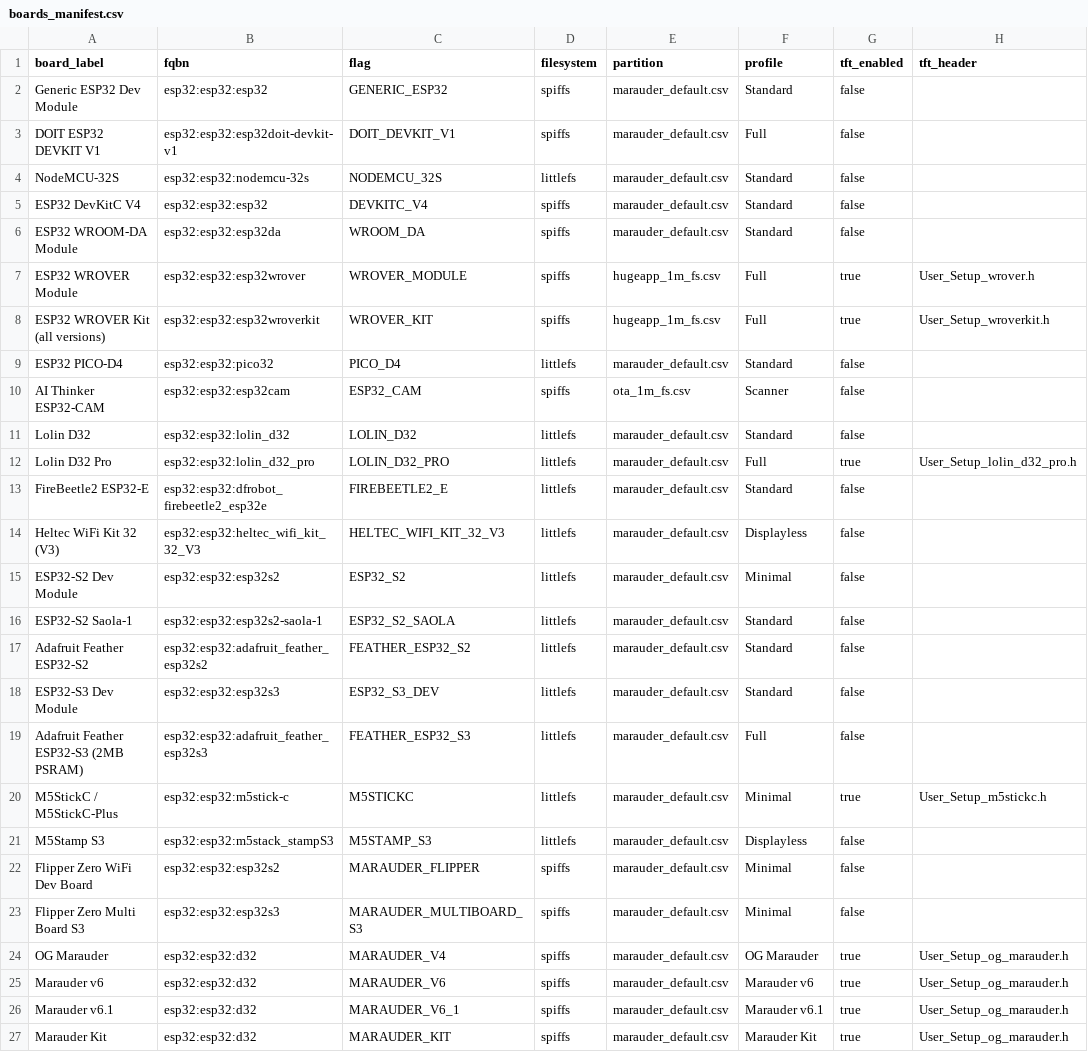
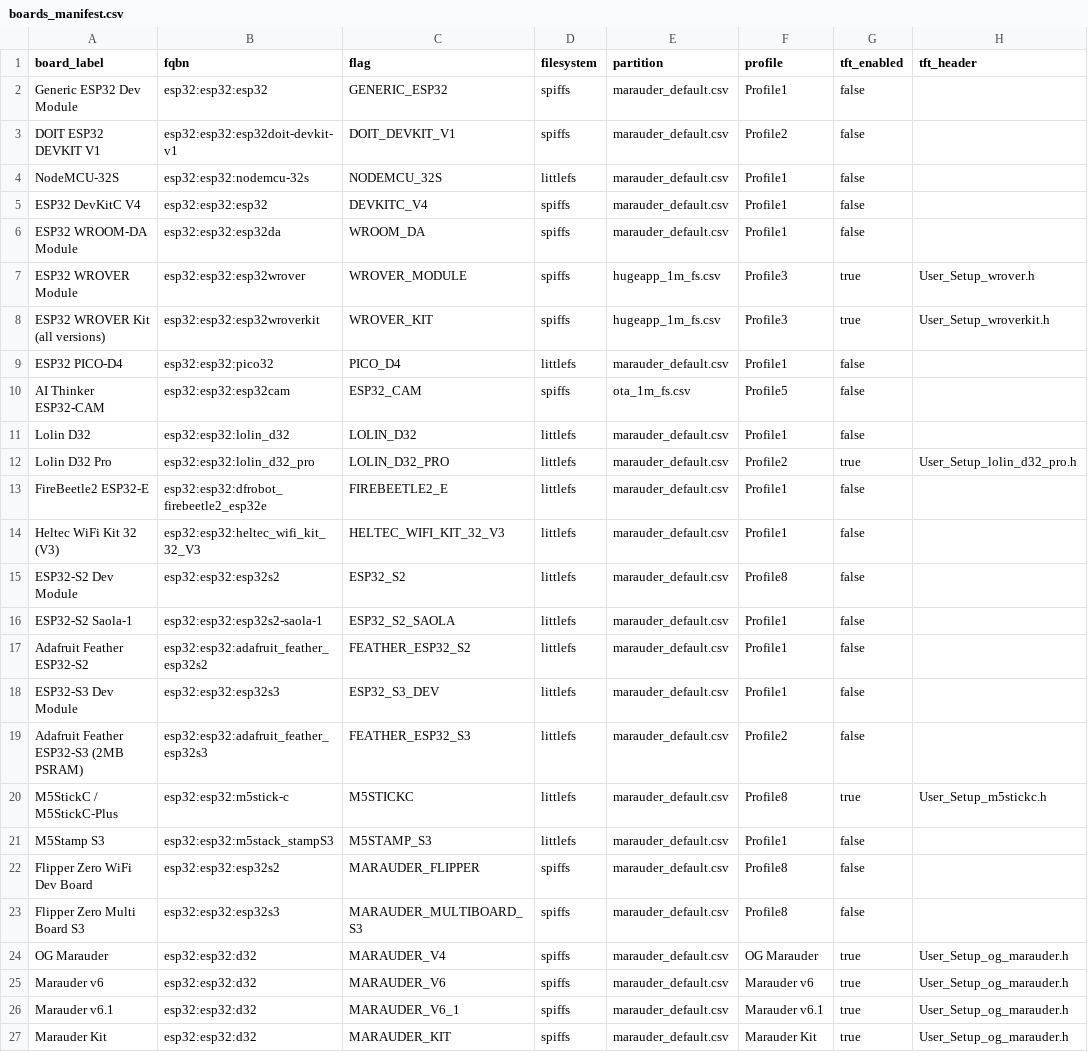
Before and after one commit to LuckyFishGeek/ESP32_Marauder_Rewired, a CSV file: scaffold/configs/boards_manifest.csv, drawn as a sheet; only a part is shown; the diff covers the shown part only; the diff names each change by its address in the sheet, - before the commit and + after, or states it on an @@ line.

Commit message:
Update boards_manifest.csv

```diff
--- a/scaffold/configs/boards_manifest.csv
+++ b/scaffold/configs/boards_manifest.csv
-F2 (profile): Standard
+F2 (profile): Profile1
-F3 (profile): Full
+F3 (profile): Profile2
-F4:F6 (profile): Standard
+F4:F6 (profile): Profile1
-F7:F8 (profile): Full
+F7:F8 (profile): Profile3
-F9 (profile): Standard
+F9 (profile): Profile1
-F10 (profile): Scanner
+F10 (profile): Profile5
-F11 (profile): Standard
+F11 (profile): Profile1
-F12 (profile): Full
+F12 (profile): Profile2
-F13 (profile): Standard
+F13 (profile): Profile1
-F14 (profile): Displayless
+F14 (profile): Profile1
-F15 (profile): Minimal
+F15 (profile): Profile8
-F16:F18 (profile): Standard
+F16:F18 (profile): Profile1
-F19 (profile): Full
+F19 (profile): Profile2
-F20 (profile): Minimal
+F20 (profile): Profile8
-F21 (profile): Displayless
+F21 (profile): Profile1
-F22:F23 (profile): Minimal
+F22:F23 (profile): Profile8
```
Also changed, not shown: 7 edited cells elsewhere in this file.
